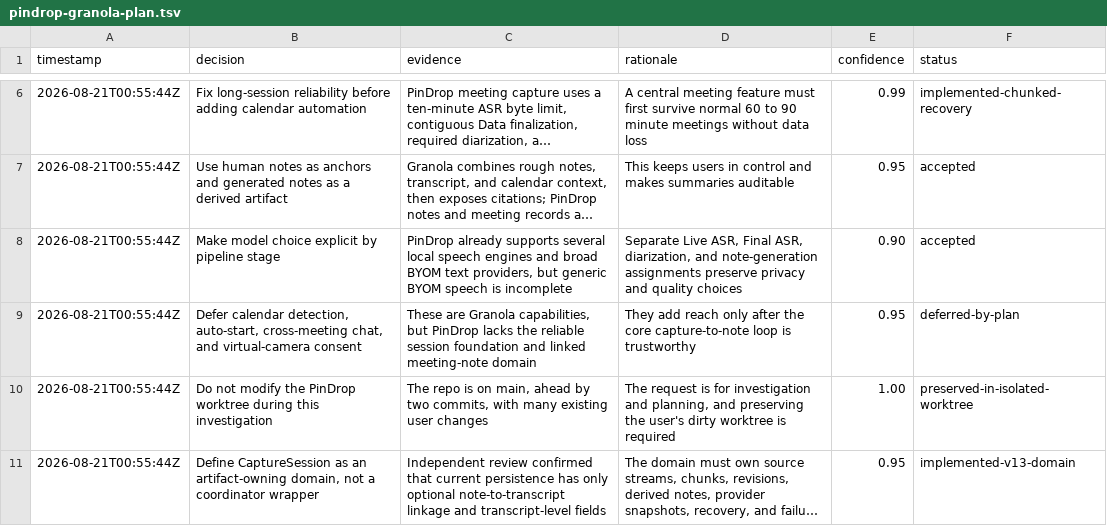
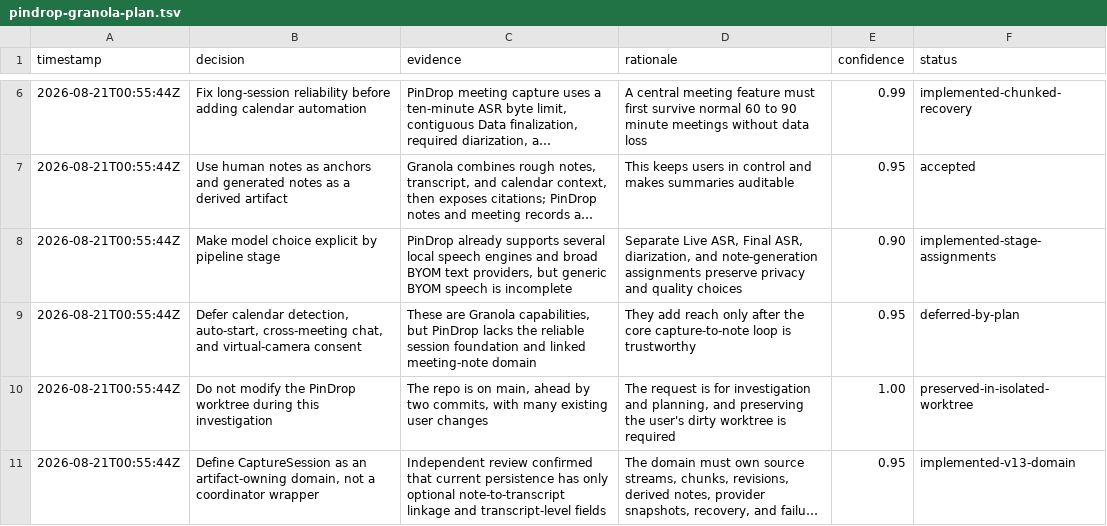
Before and after one commit to Nathan-Roll1/pindrop, a TSV file: .audit/pindrop-granola-plan.tsv, drawn as a sheet; only a part is shown, gaps mark what is left out; long unchanged cells end in …; the diff names each change by its address in the sheet, - before the commit and + after, or states it on an @@ line.

Commit message:
feat: assign providers by capture stage
Snapshot immutable provider, model, diarization, and note prompt selections for each capture stage. Reuse those snapshots during recovery and fail closed when a persisted selection is no longer available.

Migrate legacy V13 prompt references into V14 prompt companions or tombstones before runtime. Expose the effective next-session assignments as a read-only Models summary.

Verified: just test-shared; just shared-build-ios; just build; just test; live macOS accessibility-tree inspection.

```diff
--- a/.audit/pindrop-granola-plan.tsv
+++ b/.audit/pindrop-granola-plan.tsv
-F8 (status): accepted
+F8 (status): implemented-stage-assignments
```
Also changed, not shown: 24 other files.
